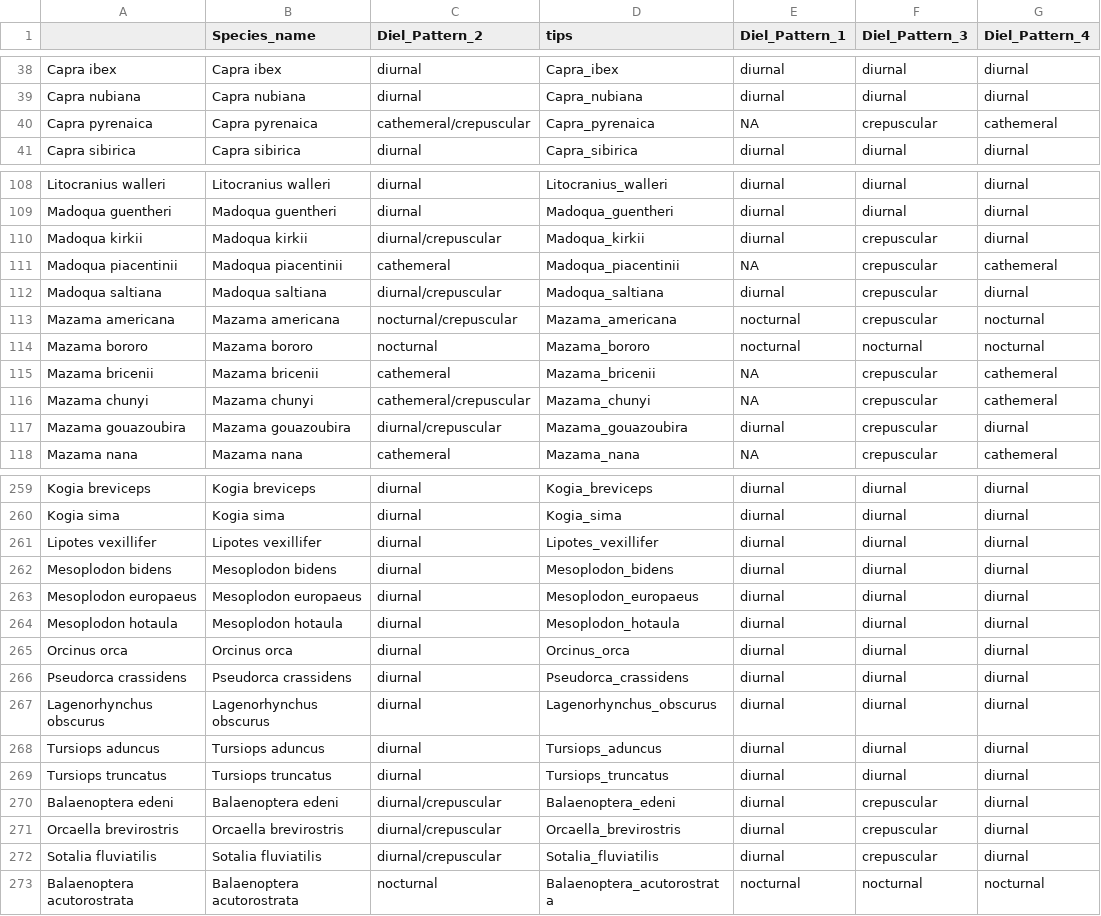
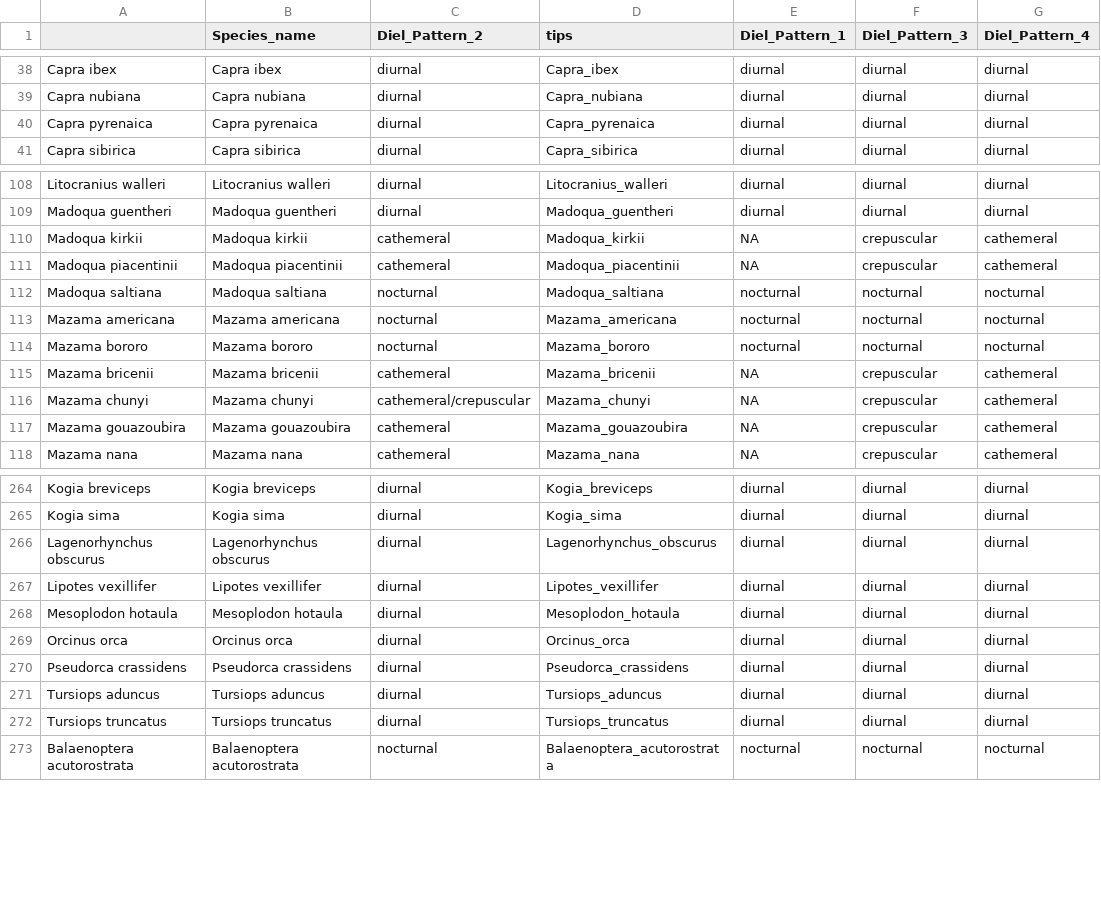
Before and after one commit to maxshafer/fish_sleep, a CSV file: Cox_artiodactyla_full.csv, drawn as a sheet; only a part is shown, gaps mark what is left out; the diff covers the shown part only.

```diff
--- a/Cox_artiodactyla_full.csv
+++ b/Cox_artiodactyla_full.csv
@@ -39,3 +39,3 @@
 "Capra nubiana","Capra nubiana","diurnal","Capra_nubiana","diurnal","diurnal","diurnal"
-"Capra pyrenaica","Capra pyrenaica","cathemeral/crepuscular","Capra_pyrenaica",NA,"crepuscular","cathemeral"
+"Capra pyrenaica","Capra pyrenaica","diurnal","Capra_pyrenaica","diurnal","diurnal","diurnal"
 "Capra sibirica","Capra sibirica","diurnal","Capra_sibirica","diurnal","diurnal","diurnal"
@@ -109,6 +109,6 @@
 "Madoqua guentheri","Madoqua guentheri","diurnal","Madoqua_guentheri","diurnal","diurnal","diurnal"
-"Madoqua kirkii","Madoqua kirkii","diurnal/crepuscular","Madoqua_kirkii","diurnal","crepuscular","diurnal"
+"Madoqua kirkii","Madoqua kirkii","cathemeral","Madoqua_kirkii",NA,"crepuscular","cathemeral"
 "Madoqua piacentinii","Madoqua piacentinii","cathemeral","Madoqua_piacentinii",NA,"crepuscular","cathemeral"
-"Madoqua saltiana","Madoqua saltiana","diurnal/crepuscular","Madoqua_saltiana","diurnal","crepuscular","diurnal"
-"Mazama americana","Mazama americana","nocturnal/crepuscular","Mazama_americana","nocturnal","crepuscular","nocturnal"
+"Madoqua saltiana","Madoqua saltiana","nocturnal","Madoqua_saltiana","nocturnal","nocturnal","nocturnal"
+"Mazama americana","Mazama americana","nocturnal","Mazama_americana","nocturnal","nocturnal","nocturnal"
 "Mazama bororo","Mazama bororo","nocturnal","Mazama_bororo","nocturnal","nocturnal","nocturnal"
@@ -116,3 +116,3 @@
 "Mazama chunyi","Mazama chunyi","cathemeral/crepuscular","Mazama_chunyi",NA,"crepuscular","cathemeral"
-"Mazama gouazoubira","Mazama gouazoubira","diurnal/crepuscular","Mazama_gouazoubira","diurnal","crepuscular","diurnal"
+"Mazama gouazoubira","Mazama gouazoubira","cathemeral","Mazama_gouazoubira",NA,"crepuscular","cathemeral"
 "Mazama nana","Mazama nana","cathemeral","Mazama_nana",NA,"crepuscular","cathemeral"
@@ -260,5 +265,4 @@
 "Kogia sima","Kogia sima","diurnal","Kogia_sima","diurnal","diurnal","diurnal"
+"Lagenorhynchus obscurus","Lagenorhynchus obscurus","diurnal","Lagenorhynchus_obscurus","diurnal","diurnal","diurnal"
 "Lipotes vexillifer","Lipotes vexillifer","diurnal","Lipotes_vexillifer","diurnal","diurnal","diurnal"
-"Mesoplodon bidens","Mesoplodon bidens","diurnal","Mesoplodon_bidens","diurnal","diurnal","diurnal"
-"Mesoplodon europaeus","Mesoplodon europaeus","diurnal","Mesoplodon_europaeus","diurnal","diurnal","diurnal"
 "Mesoplodon hotaula","Mesoplodon hotaula","diurnal","Mesoplodon_hotaula","diurnal","diurnal","diurnal"
@@ -266,8 +270,4 @@
 "Pseudorca crassidens","Pseudorca crassidens","diurnal","Pseudorca_crassidens","diurnal","diurnal","diurnal"
-"Lagenorhynchus obscurus","Lagenorhynchus obscurus","diurnal","Lagenorhynchus_obscurus","diurnal","diurnal","diurnal"
 "Tursiops aduncus","Tursiops aduncus","diurnal","Tursiops_aduncus","diurnal","diurnal","diurnal"
 "Tursiops truncatus","Tursiops truncatus","diurnal","Tursiops_truncatus","diurnal","diurnal","diurnal"
-"Balaenoptera edeni","Balaenoptera edeni","diurnal/crepuscular","Balaenoptera_edeni","diurnal","crepuscular","diurnal"
-"Orcaella brevirostris","Orcaella brevirostris","diurnal/crepuscular","Orcaella_brevirostris","diurnal","crepuscular","diurnal"
-"Sotalia fluviatilis","Sotalia fluviatilis","diurnal/crepuscular","Sotalia_fluviatilis","diurnal","crepuscular","diurnal"
 "Balaenoptera acutorostrata","Balaenoptera acutorostrata","nocturnal","Balaenoptera_acutorostrata","nocturnal","nocturnal","nocturnal"
```
Also changed, not shown: 5 added rows, 4 moved rows and 78 edited cells elsewhere in this file, Cox_artiodactyla_without_cetaceans.csv, artiodactyla_full.csv, 12 other files.
